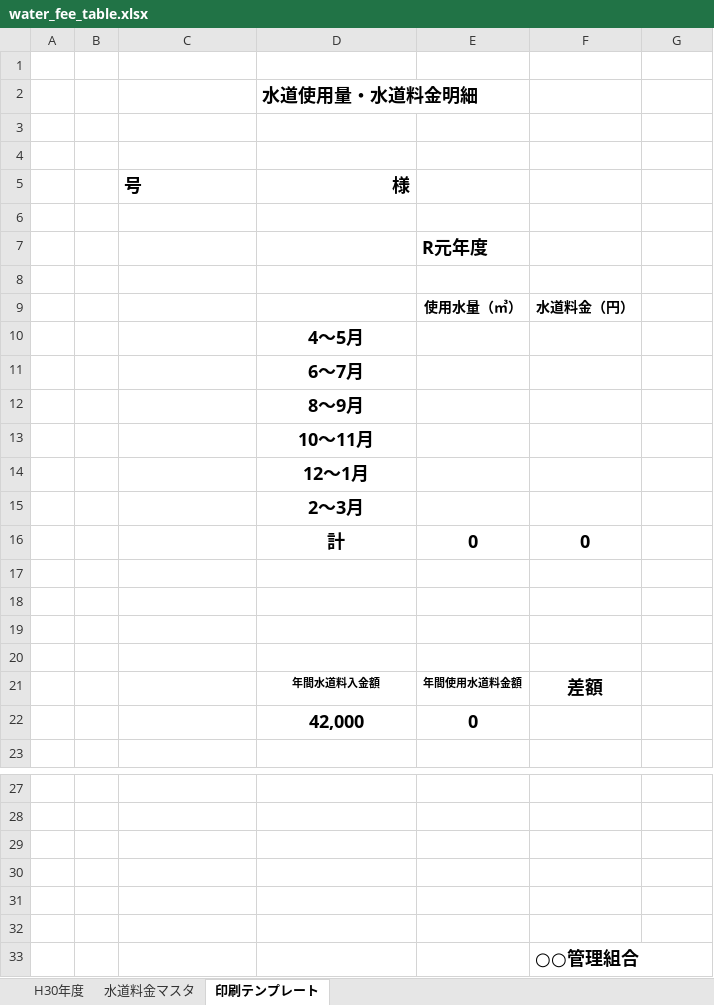
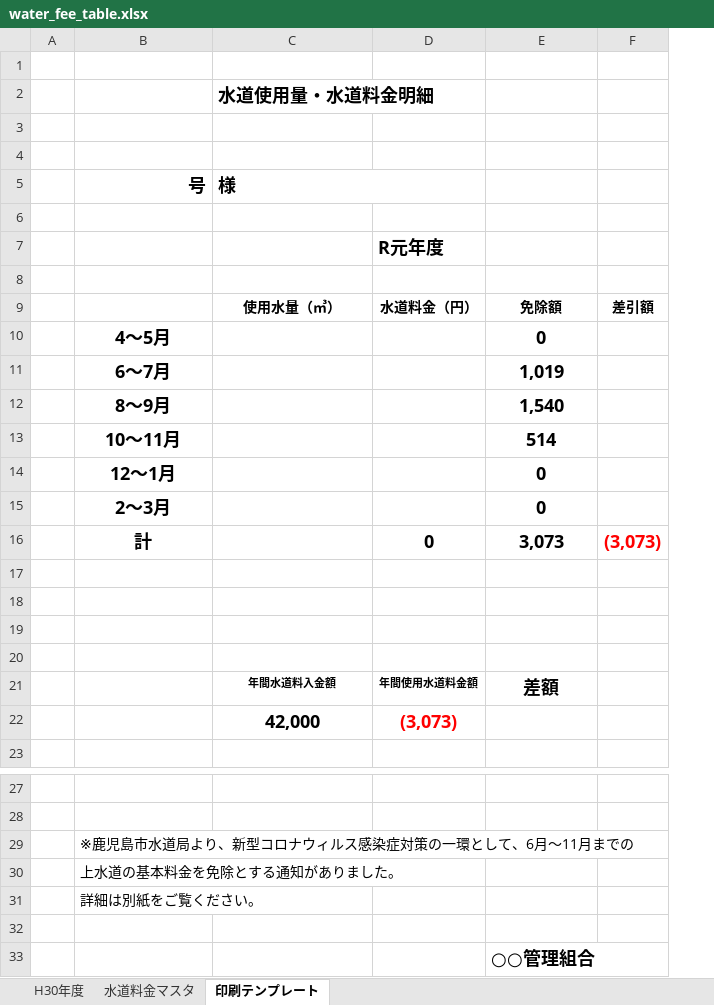
Before and after one commit to TAKAHIRO-24/water_cost_calculation, an Excel workbook: water_fee_table.xlsx, sheet 印刷テンプレート, drawn as a sheet; only a part is shown, gaps mark what is left out; values as stored, in another font and other column widths than the file's, no borders; conditional formats not drawn; removed rows and columns are numbered as before the commit, all else as after; the diff names each change by its address in the sheet, - before the commit and + after, or states it on an @@ line.

```diff
--- a/water_fee_table.xlsx (sheet 印刷テンプレート)
+++ b/water_fee_table.xlsx (sheet 印刷テンプレート)
-column B, empty
-B5 alignment: left
+B5 alignment: right
-C5 alignment: right
+C5 alignment: left
+C5:D5 merged
-row 9:  |  |  |  | 使用水量（㎥） | 水道料金（円）
-row 10:  |  |  | 4～5月
-row 11:  |  |  | 6～7月
-row 12:  |  |  | 8～9月
-row 13:  |  |  | 10～11月
-row 14:  |  |  | 12～1月
-row 15:  |  |  | 2～3月
-row 16:  |  |  | 計 | 0 | 0
+row 9:  |  | 使用水量（㎥） | 水道料金（円） | 免除額 | 差引額
+row 10:  | 4～5月 |  |  | 0
+row 11:  | 6～7月 |  |  | 1,019
+row 12:  | 8～9月 |  |  | 1,540
+row 13:  | 10～11月 |  |  | 514
+row 14:  | 12～1月 |  |  | 0
+row 15:  | 2～3月 |  |  | 0
+row 16:  | 計 |  | 0 | 3,073 | (3,073)
-D22: 0
+D22: (3,073)
-D22 text colour: black
+D22 text colour: #FF0000
-B29 (号): (empty)
+B29 (号): ※鹿児島市水道局より、新型コロナウィルス感染症対策の一環として、6月～11月までの
-B30 (号): (empty)
+B30 (号): 上水道の基本料金を免除とする通知がありました。
-B31 (号): (empty)
+B31 (号): 詳細は別紙をご覧ください。
```
Also changed, not shown: formulas that keep their value, 1 other file.
